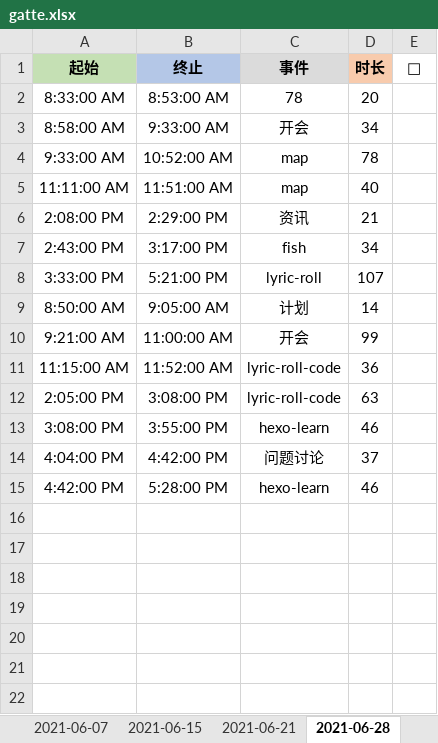
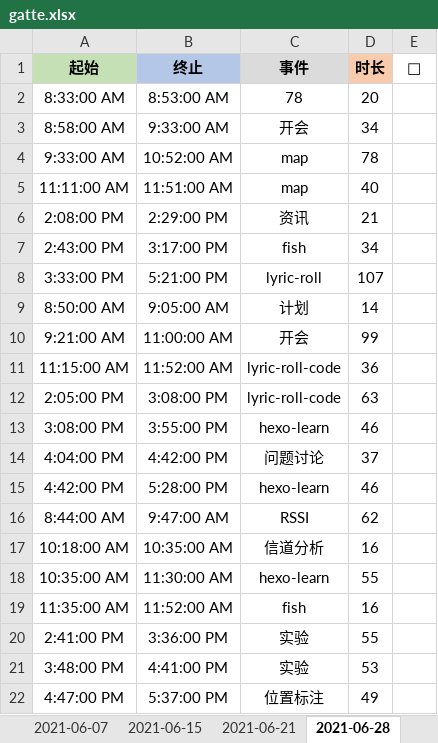
Before and after one commit to Joiner12/Notes, an Excel workbook: gatte.xlsx, sheet 2021-06-28, drawn as a sheet; values as stored, in another font and other column widths than the file's, no borders; conditional formats not drawn; the diff names each change by its address in the sheet, - before the commit and + after, or states it on an @@ line.

Commit message:
2021-06-30 17:38

```diff
--- a/gatte.xlsx (sheet 2021-06-28)
+++ b/gatte.xlsx (sheet 2021-06-28)
+row 16: 8:44:00 AM | 9:47:00 AM | RSSI | 62
+row 17: 10:18:00 AM | 10:35:00 AM | 信道分析 | 16
+row 18: 10:35:00 AM | 11:30:00 AM | hexo-learn | 55
+row 19: 11:35:00 AM | 11:52:00 AM | fish | 16
+row 20: 2:41:00 PM | 3:36:00 PM | 实验 | 55
+row 21: 3:48:00 PM | 4:41:00 PM | 实验 | 53
+row 22: 4:47:00 PM | 5:37:00 PM | 位置标注 | 49
```
